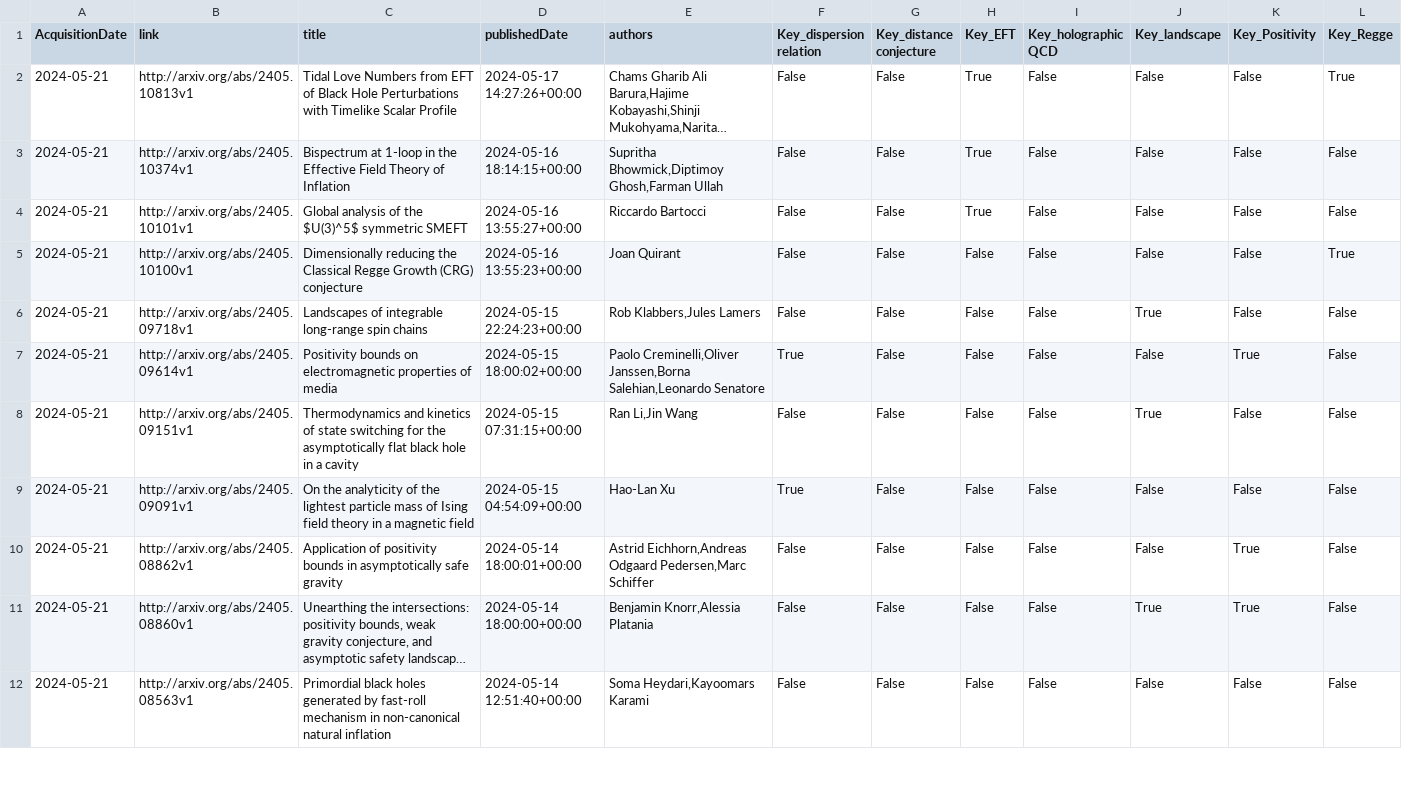
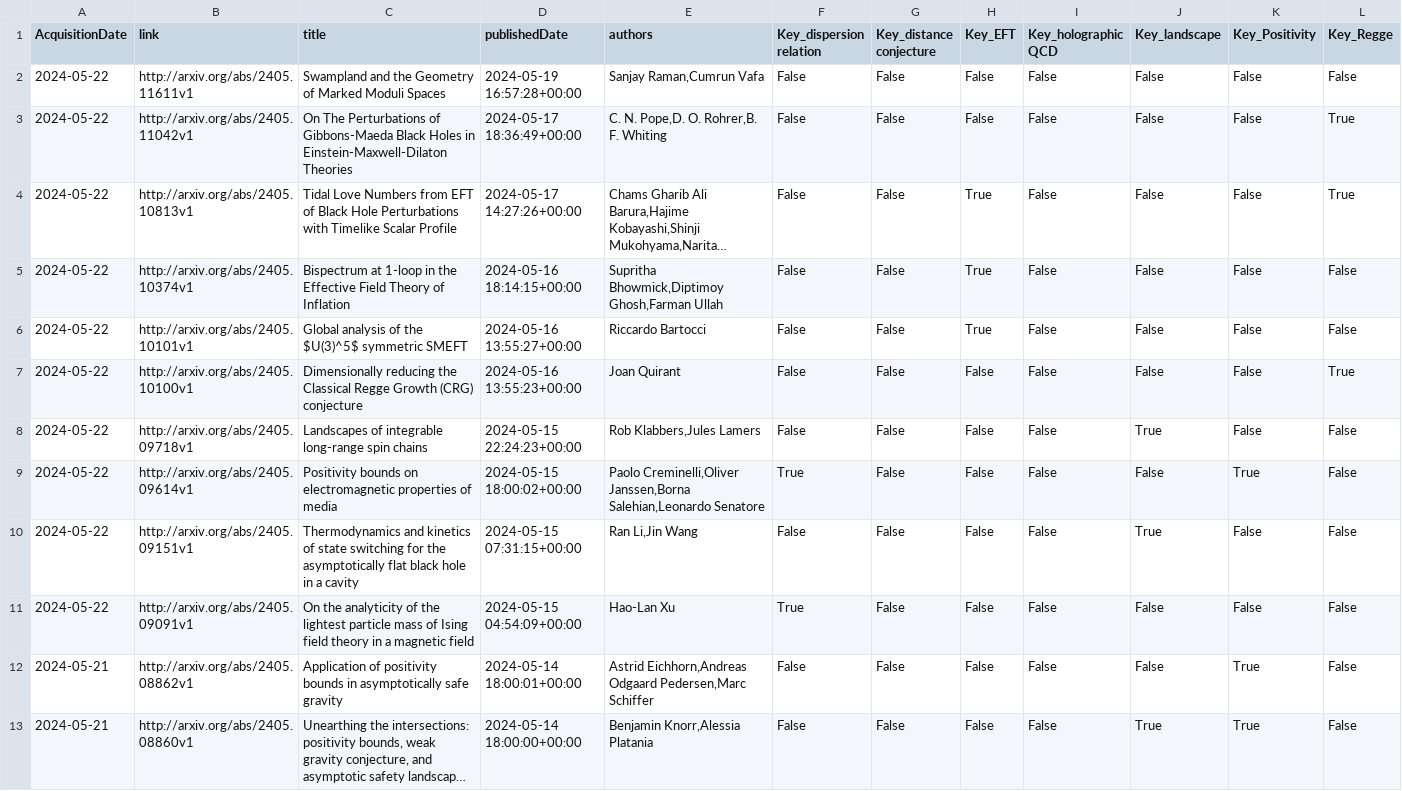
Before and after one commit to kikeda1102/arxiv-checker, a CSV file: log.csv, drawn as a sheet; only a part is shown; the shorter side is filled out with more unchanged rows; long unchanged cells end in …; addresses are those after the commit; rows hold the shown columns only; the diff names each change by its address in the sheet, - before the commit and + after, or states it on an @@ line.

Commit message:
Auto run by GitHub Actions

```diff
--- a/log.csv
+++ b/log.csv
+row 2: 2024-05-22 | http://arxiv.org/abs/2405.11611v1 | Swampland and the Geometry of Marked Moduli Spaces | 2024-05-19 16:57:28+00:00 | Sanjay Raman,Cumrun Vafa | False | False | False | False | False | False | False
+row 3: 2024-05-22 | http://arxiv.org/abs/2405.11042v1 | On The Perturbations of Gibbons-Maeda Black Holes in Einstein-Maxwell-Dilaton Theories | 2024-05-17 18:36:49+00:00 | C. N. Pope,D. O. Rohrer,B. F. Whiting | False | False | False | False | False | False | True
-A4:A11 (AcquisitionDate): 2024-05-21
+A4:A11 (AcquisitionDate): 2024-05-22
```
